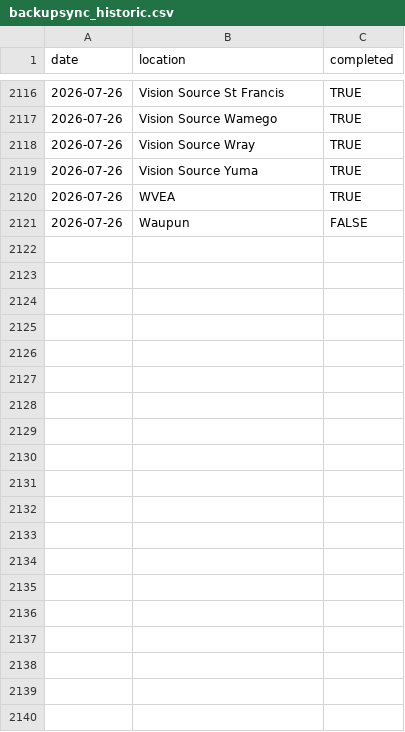
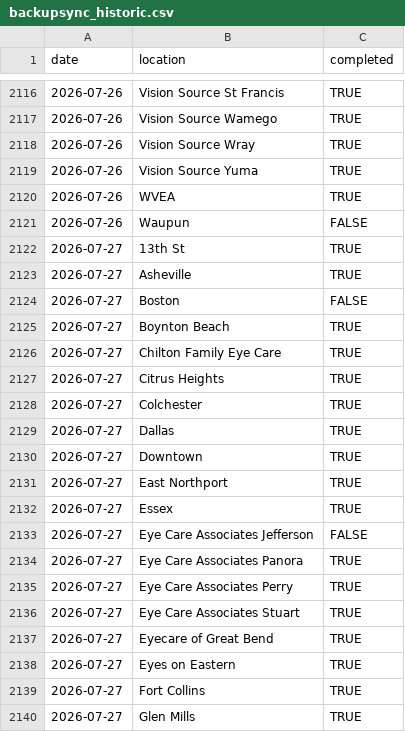
Before and after one commit to AdityaNair46/backupsync-dashboard, a CSV file: backupsync_historic.csv, drawn as a sheet; only a part is shown, gaps mark what is left out; the diff covers the shown part only.

Commit message:
Auto-update backup sync data — 2026-07-28 06:11 UTC

```diff
--- a/backupsync_historic.csv
+++ b/backupsync_historic.csv
@@ -2121 +2121,20 @@ date,location,completed
 2026-07-26,Waupun,FALSE
+2026-07-27,13th St,TRUE
+2026-07-27,Asheville,TRUE
+2026-07-27,Boston,FALSE
+2026-07-27,Boynton Beach,TRUE
+2026-07-27,Chilton Family Eye Care,TRUE
+2026-07-27,Citrus Heights,TRUE
+2026-07-27,Colchester,TRUE
+2026-07-27,Dallas,TRUE
+2026-07-27,Downtown,TRUE
+2026-07-27,East Northport,TRUE
+2026-07-27,Essex,TRUE
+2026-07-27,Eye Care Associates Jefferson,FALSE
+2026-07-27,Eye Care Associates Panora,TRUE
+2026-07-27,Eye Care Associates Perry,TRUE
+2026-07-27,Eye Care Associates Stuart,TRUE
+2026-07-27,Eyecare of Great Bend,TRUE
+2026-07-27,Eyes on Eastern,TRUE
+2026-07-27,Fort Collins,TRUE
+2026-07-27,Glen Mills,TRUE
```
Also changed, not shown: 34 added rows elsewhere in this file.
